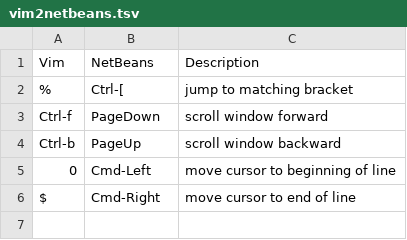
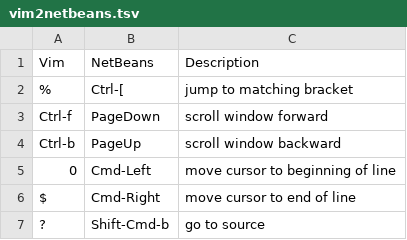
Before and after one commit to pdurbin/wiki, a TSV file: netbeans/vim2netbeans.tsv, drawn as a sheet; the diff names each change by its address in the sheet, - before the commit and + after, or states it on an @@ line.

Commit message:
go to source

```diff
--- a/netbeans/vim2netbeans.tsv
+++ b/netbeans/vim2netbeans.tsv
+row 7: ? | Shift-Cmd-b | go to source
```
